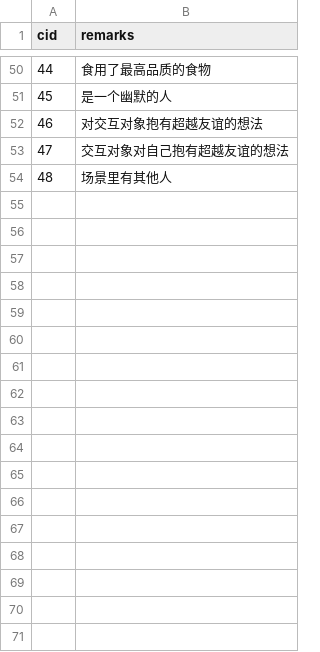
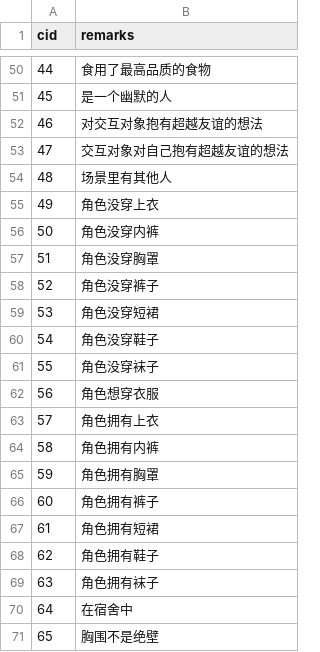
Before and after one commit to pokemonchw/dieloli, a CSV file: premise.csv, drawn as a sheet; only a part is shown, gaps mark what is left out; the diff names each change by its address in the sheet, - before the commit and + after, or states it on an @@ line.

```diff
--- a/premise.csv
+++ b/premise.csv
+row 55: 49 | 角色没穿上衣
+row 56: 50 | 角色没穿内裤
+row 57: 51 | 角色没穿胸罩
+row 58: 52 | 角色没穿裤子
+row 59: 53 | 角色没穿短裙
+row 60: 54 | 角色没穿鞋子
+row 61: 55 | 角色没穿袜子
+row 62: 56 | 角色想穿衣服
+row 63: 57 | 角色拥有上衣
+row 64: 58 | 角色拥有内裤
+row 65: 59 | 角色拥有胸罩
+row 66: 60 | 角色拥有裤子
+row 67: 61 | 角色拥有短裙
+row 68: 62 | 角色拥有鞋子
+row 69: 63 | 角色拥有袜子
+row 70: 64 | 在宿舍中
+row 71: 65 | 胸围不是绝壁
```
Also changed, not shown: data/csv/Target.csv, data/csv/TargetPremise.csv, 10 other files.
